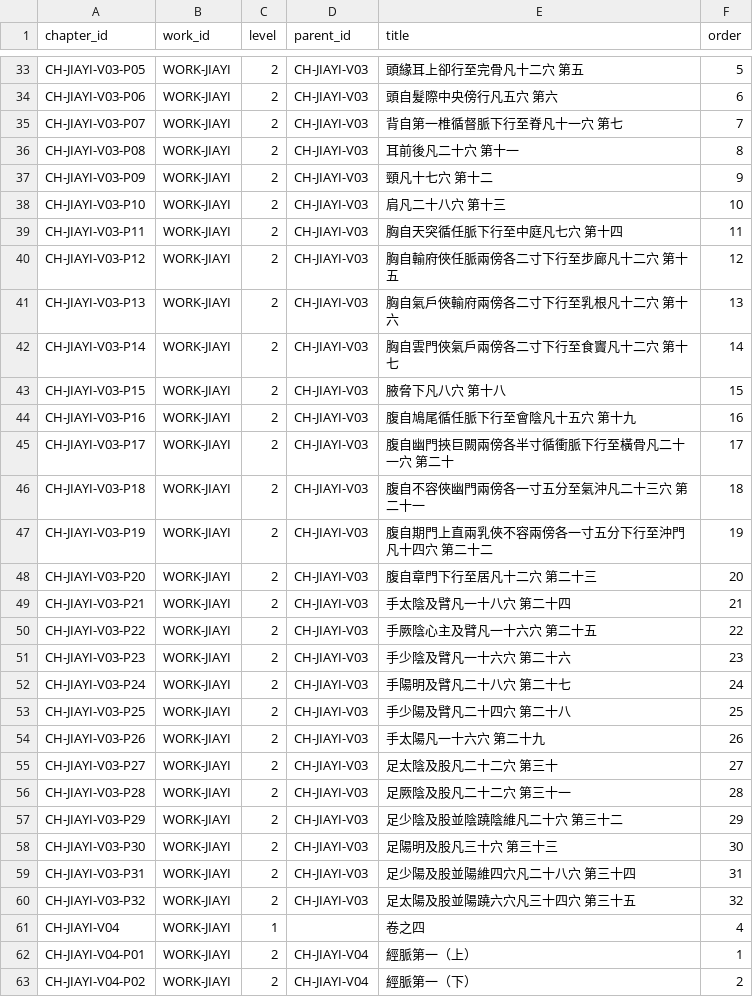
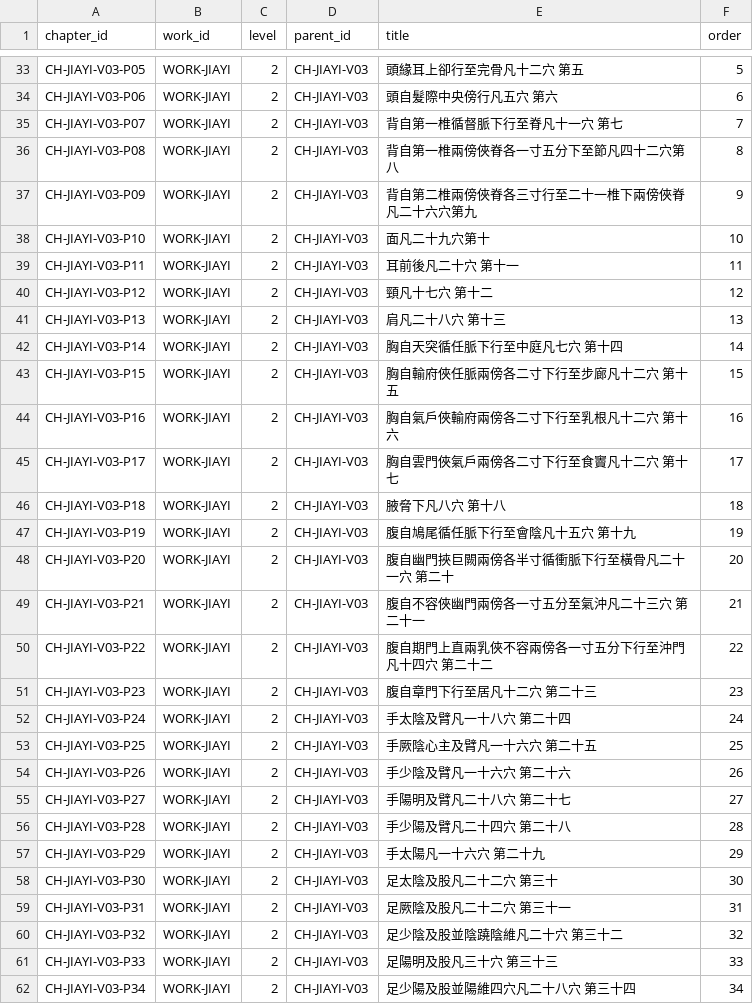
Before and after one commit to fazhuang/hfm, a CSV file: content-production/normalized/jiayi-chapters.csv, drawn as a sheet; only a part is shown, gaps mark what is left out; the shorter side is filled out with more unchanged rows; the diff covers the shown part only.

Commit message:
fix(content): backfill 卷03 篇八/九/十 from 四库全书本 (35 篇 complete)
宋校本 transcription was missing 篇八(背俞1.5寸)/篇九(背俞3寸)/篇十(面) and
had 面穴 wrongly merged into 篇七. Extracted the three 篇 verbatim from the
Wikisource 四库全书本·卷三, re-parsed, and re-imported 卷03.

chapters 146->149, passages 965->1007; 卷03 now 35 篇 complete.
Remaining gap: 卷02 篇五 title only.

```diff
--- a/content-production/normalized/jiayi-chapters.csv
+++ b/content-production/normalized/jiayi-chapters.csv
@@ -35,26 +35,28 @@ CH-JIAYI-V03-P06,WORK-JIAYI,2,CH-JIAYI-V03,頭自髮際中央傍行凡五穴
 CH-JIAYI-V03-P07,WORK-JIAYI,2,CH-JIAYI-V03,背自第一椎循督脈下行至脊凡十一穴　第七,7
-CH-JIAYI-V03-P08,WORK-JIAYI,2,CH-JIAYI-V03,耳前後凡二十穴　第十一,8
-CH-JIAYI-V03-P09,WORK-JIAYI,2,CH-JIAYI-V03,頸凡十七穴　第十二,9
-CH-JIAYI-V03-P10,WORK-JIAYI,2,CH-JIAYI-V03,肩凡二十八穴　第十三,10
-CH-JIAYI-V03-P11,WORK-JIAYI,2,CH-JIAYI-V03,胸自天突循任脈下行至中庭凡七穴　第十四,11
-CH-JIAYI-V03-P12,WORK-JIAYI,2,CH-JIAYI-V03,胸自輸府俠任脈兩傍各二寸下行至步廊凡十二穴　第十五,12
-CH-JIAYI-V03-P13,WORK-JIAYI,2,CH-JIAYI-V03,胸自氣戶俠輸府兩傍各二寸下行至乳根凡十二穴　第十六,13
-CH-JIAYI-V03-P14,WORK-JIAYI,2,CH-JIAYI-V03,胸自雲門俠氣戶兩傍各二寸下行至食竇凡十二穴　第十七,14
-CH-JIAYI-V03-P15,WORK-JIAYI,2,CH-JIAYI-V03,腋脅下凡八穴　第十八,15
-CH-JIAYI-V03-P16,WORK-JIAYI,2,CH-JIAYI-V03,腹自鳩尾循任脈下行至會陰凡十五穴　第十九,16
-CH-JIAYI-V03-P17,WORK-JIAYI,2,CH-JIAYI-V03,腹自幽門挾巨闕兩傍各半寸循衝脈下行至橫骨凡二十一穴　第二十,17
-CH-JIAYI-V03-P18,WORK-JIAYI,2,CH-JIAYI-V03,腹自不容俠幽門兩傍各一寸五分至氣沖凡二十三穴　第二十一,18
-CH-JIAYI-V03-P19,WORK-JIAYI,2,CH-JIAYI-V03,腹自期門上直兩乳俠不容兩傍各一寸五分下行至沖門凡十四穴　第二十二,19
-CH-JIAYI-V03-P20,WORK-JIAYI,2,CH-JIAYI-V03,腹自章門下行至居凡十二穴　第二十三,20
-CH-JIAYI-V03-P21,WORK-JIAYI,2,CH-JIAYI-V03,手太陰及臂凡一十八穴　第二十四,21
-CH-JIAYI-V03-P22,WORK-JIAYI,2,CH-JIAYI-V03,手厥陰心主及臂凡一十六穴　第二十五,22
-CH-JIAYI-V03-P23,WORK-JIAYI,2,CH-JIAYI-V03,手少陰及臂凡一十六穴　第二十六,23
-CH-JIAYI-V03-P24,WORK-JIAYI,2,CH-JIAYI-V03,手陽明及臂凡二十八穴　第二十七,24
-CH-JIAYI-V03-P25,WORK-JIAYI,2,CH-JIAYI-V03,手少陽及臂凡二十四穴　第二十八,25
-CH-JIAYI-V03-P26,WORK-JIAYI,2,CH-JIAYI-V03,手太陽凡一十六穴　第二十九,26
-CH-JIAYI-V03-P27,WORK-JIAYI,2,CH-JIAYI-V03,足太陰及股凡二十二穴　第三十,27
-CH-JIAYI-V03-P28,WORK-JIAYI,2,CH-JIAYI-V03,足厥陰及股凡二十二穴　第三十一,28
-CH-JIAYI-V03-P29,WORK-JIAYI,2,CH-JIAYI-V03,足少陰及股並陰蹺陰維凡二十穴　第三十二,29
-CH-JIAYI-V03-P30,WORK-JIAYI,2,CH-JIAYI-V03,足陽明及股凡三十穴　第三十三,30
-CH-JIAYI-V03-P31,WORK-JIAYI,2,CH-JIAYI-V03,足少陽及股並陽維四穴凡二十八穴　第三十四,31
-CH-JIAYI-V03-P32,WORK-JIAYI,2,CH-JIAYI-V03,足太陽及股並陽蹺六穴凡三十四穴　第三十五,32
+CH-JIAYI-V03-P08,WORK-JIAYI,2,CH-JIAYI-V03,背自第一椎兩傍俠脊各一寸五分下至節凡四十二穴第八,8
+CH-JIAYI-V03-P09,WORK-JIAYI,2,CH-JIAYI-V03,背自第二椎兩傍俠脊各三寸行至二十一椎下兩傍俠脊凡二十六穴第九,9
+CH-JIAYI-V03-P10,WORK-JIAYI,2,CH-JIAYI-V03,面凡二十九穴第十,10
+CH-JIAYI-V03-P11,WORK-JIAYI,2,CH-JIAYI-V03,耳前後凡二十穴　第十一,11
+CH-JIAYI-V03-P12,WORK-JIAYI,2,CH-JIAYI-V03,頸凡十七穴　第十二,12
+CH-JIAYI-V03-P13,WORK-JIAYI,2,CH-JIAYI-V03,肩凡二十八穴　第十三,13
+CH-JIAYI-V03-P14,WORK-JIAYI,2,CH-JIAYI-V03,胸自天突循任脈下行至中庭凡七穴　第十四,14
+CH-JIAYI-V03-P15,WORK-JIAYI,2,CH-JIAYI-V03,胸自輸府俠任脈兩傍各二寸下行至步廊凡十二穴　第十五,15
+CH-JIAYI-V03-P16,WORK-JIAYI,2,CH-JIAYI-V03,胸自氣戶俠輸府兩傍各二寸下行至乳根凡十二穴　第十六,16
+CH-JIAYI-V03-P17,WORK-JIAYI,2,CH-JIAYI-V03,胸自雲門俠氣戶兩傍各二寸下行至食竇凡十二穴　第十七,17
+CH-JIAYI-V03-P18,WORK-JIAYI,2,CH-JIAYI-V03,腋脅下凡八穴　第十八,18
+CH-JIAYI-V03-P19,WORK-JIAYI,2,CH-JIAYI-V03,腹自鳩尾循任脈下行至會陰凡十五穴　第十九,19
+CH-JIAYI-V03-P20,WORK-JIAYI,2,CH-JIAYI-V03,腹自幽門挾巨闕兩傍各半寸循衝脈下行至橫骨凡二十一穴　第二十,20
+CH-JIAYI-V03-P21,WORK-JIAYI,2,CH-JIAYI-V03,腹自不容俠幽門兩傍各一寸五分至氣沖凡二十三穴　第二十一,21
+CH-JIAYI-V03-P22,WORK-JIAYI,2,CH-JIAYI-V03,腹自期門上直兩乳俠不容兩傍各一寸五分下行至沖門凡十四穴　第二十二,22
+CH-JIAYI-V03-P23,WORK-JIAYI,2,CH-JIAYI-V03,腹自章門下行至居凡十二穴　第二十三,23
+CH-JIAYI-V03-P24,WORK-JIAYI,2,CH-JIAYI-V03,手太陰及臂凡一十八穴　第二十四,24
+CH-JIAYI-V03-P25,WORK-JIAYI,2,CH-JIAYI-V03,手厥陰心主及臂凡一十六穴　第二十五,25
+CH-JIAYI-V03-P26,WORK-JIAYI,2,CH-JIAYI-V03,手少陰及臂凡一十六穴　第二十六,26
+CH-JIAYI-V03-P27,WORK-JIAYI,2,CH-JIAYI-V03,手陽明及臂凡二十八穴　第二十七,27
+CH-JIAYI-V03-P28,WORK-JIAYI,2,CH-JIAYI-V03,手少陽及臂凡二十四穴　第二十八,28
+CH-JIAYI-V03-P29,WORK-JIAYI,2,CH-JIAYI-V03,手太陽凡一十六穴　第二十九,29
+CH-JIAYI-V03-P30,WORK-JIAYI,2,CH-JIAYI-V03,足太陰及股凡二十二穴　第三十,30
+CH-JIAYI-V03-P31,WORK-JIAYI,2,CH-JIAYI-V03,足厥陰及股凡二十二穴　第三十一,31
+CH-JIAYI-V03-P32,WORK-JIAYI,2,CH-JIAYI-V03,足少陰及股並陰蹺陰維凡二十穴　第三十二,32
+CH-JIAYI-V03-P33,WORK-JIAYI,2,CH-JIAYI-V03,足陽明及股凡三十穴　第三十三,33
+CH-JIAYI-V03-P34,WORK-JIAYI,2,CH-JIAYI-V03,足少陽及股並陽維四穴凡二十八穴　第三十四,34
```
Also changed, not shown: 1 added row elsewhere in this file, 3 other files.
